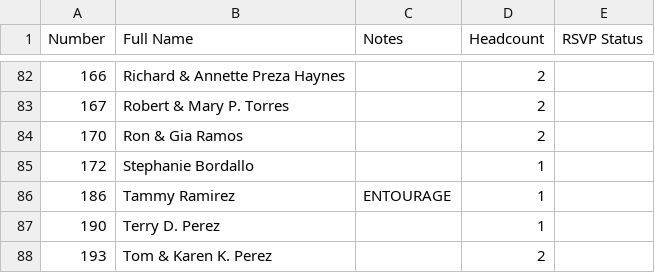
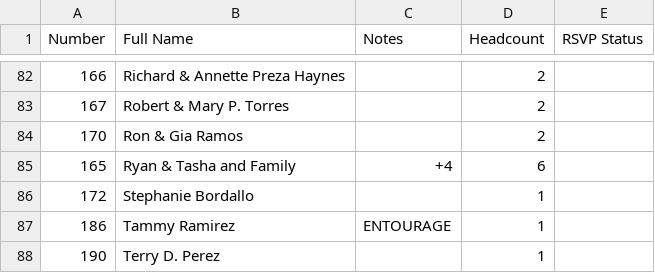
Before and after one commit to SHISLER671/WeddingWebsite, a CSV file: BLIST.csv, drawn as a sheet; only a part is shown, gaps mark what is left out; the shorter side is filled out with more unchanged rows; the diff names each change by its address in the sheet, - before the commit and + after, or states it on an @@ line.

Commit message:
Add Ryan & Tasha to BLIST and update headcount comparison script to track plus ones

```diff
--- a/BLIST.csv
+++ b/BLIST.csv
+row 85: 165 | Ryan & Tasha and Family | +4 | 6
```
Also changed, not shown: 1 other file.
